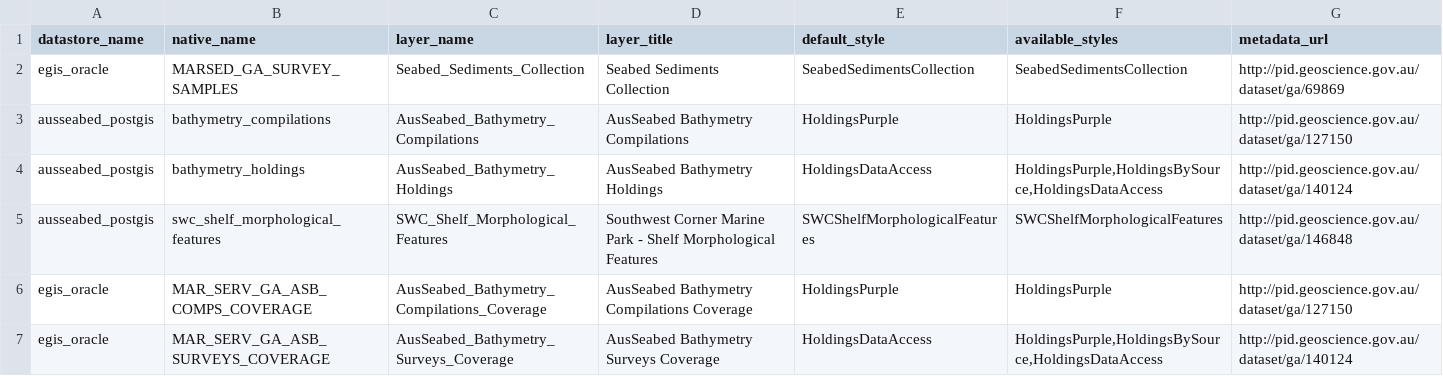
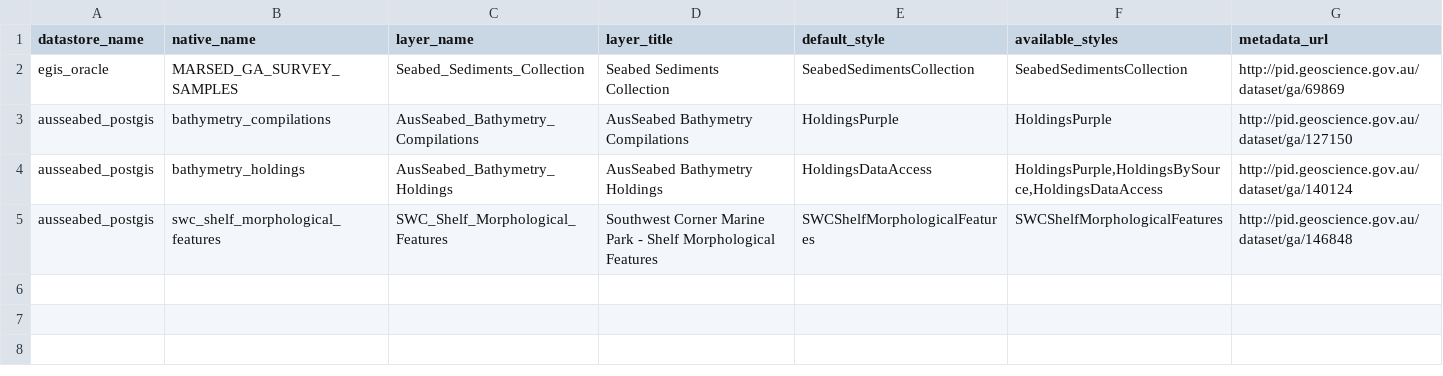
Before and after one commit to ausseabed/warehouse-ogc-webservices, a CSV file: geoserver/geoserverpush/vector_config/layers.csv, drawn as a sheet; the diff names each change by its address in the sheet, - before the commit and + after, or states it on an @@ line.

Commit message:
Revert "Add coverage layers"
This reverts commit 99150e9a8721af0049e251b09f61776f0aede48c.

```diff
--- a/geoserver/geoserverpush/vector_config/layers.csv
+++ b/geoserver/geoserverpush/vector_config/layers.csv
-row 6: egis_oracle | MAR_SERV_GA_ASB_COMPS_COVERAGE | AusSeabed_Bathymetry_Compilations_Coverage | AusSeabed Bathymetry Compilations Coverage | HoldingsPurple | HoldingsPurple | http://pid.geoscience.gov.au/dataset/ga/127150
-row 7: egis_oracle | MAR_SERV_GA_ASB_SURVEYS_COVERAGE | AusSeabed_Bathymetry_Surveys_Coverage | AusSeabed Bathymetry Surveys Coverage | HoldingsDataAccess | HoldingsPurple,HoldingsBySource,HoldingsDataAccess | http://pid.geoscience.gov.au/dataset/ga/140124
```
